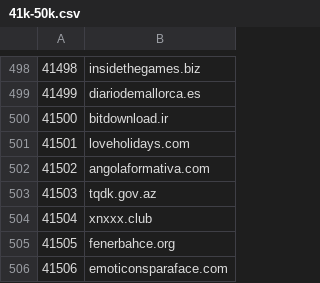
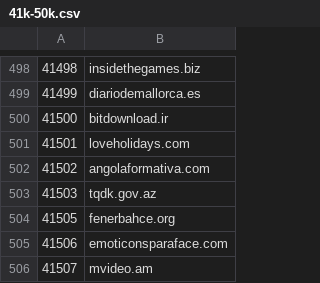
Before and after one commit to cnsuhao/SSOScraping, a CSV file: data/csv/41k-50k.csv, drawn as a sheet; only a part is shown, gaps mark what is left out; the shorter side is filled out with more unchanged rows.

```diff
--- a/data/csv/41k-50k.csv
+++ b/data/csv/41k-50k.csv
@@ -503,3 +503,2 @@
 41503,tqdk.gov.az
-41504,xnxxx.club
 41505,fenerbahce.org
```
Also changed, not shown: data/csv/problems.csv.
